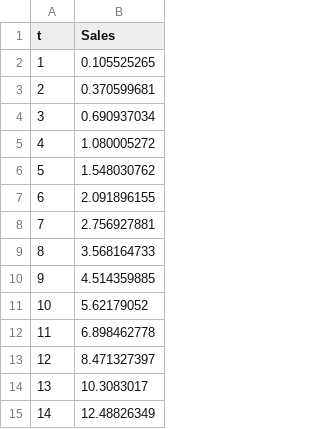
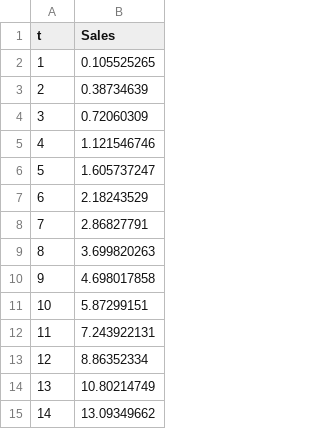
Before and after one commit to zoutianxin1992/MarketingAnalyticsPython, a CSV file: Marketing Analytics in Python/Bass model/Dataset/3-2-4 repeated purchase 2.csv, drawn as a sheet.

Commit message:
Update 3-2-4 repeated purchase 2.csv

```diff
--- a/Marketing Analytics in Python/Bass model/Dataset/3-2-4 repeated purchase 2.csv
+++ b/Marketing Analytics in Python/Bass model/Dataset/3-2-4 repeated purchase 2.csv
@@ -2,14 +2,14 @@
 1,0.105525265
-2,0.370599681
-3,0.690937034
-4,1.080005272
-5,1.548030762
-6,2.091896155
-7,2.756927881
-8,3.568164733
-9,4.514359885
-10,5.62179052
-11,6.898462778
-12,8.471327397
-13,10.3083017
-14,12.48826349
+2,0.38734639
+3,0.72060309
+4,1.121546746
+5,1.605737247
+6,2.18243529
+7,2.86827791
+8,3.699820263
+9,4.698017858
+10,5.87299151
+11,7.243922131
+12,8.86352334
+13,10.80214749
+14,13.09349662
```
